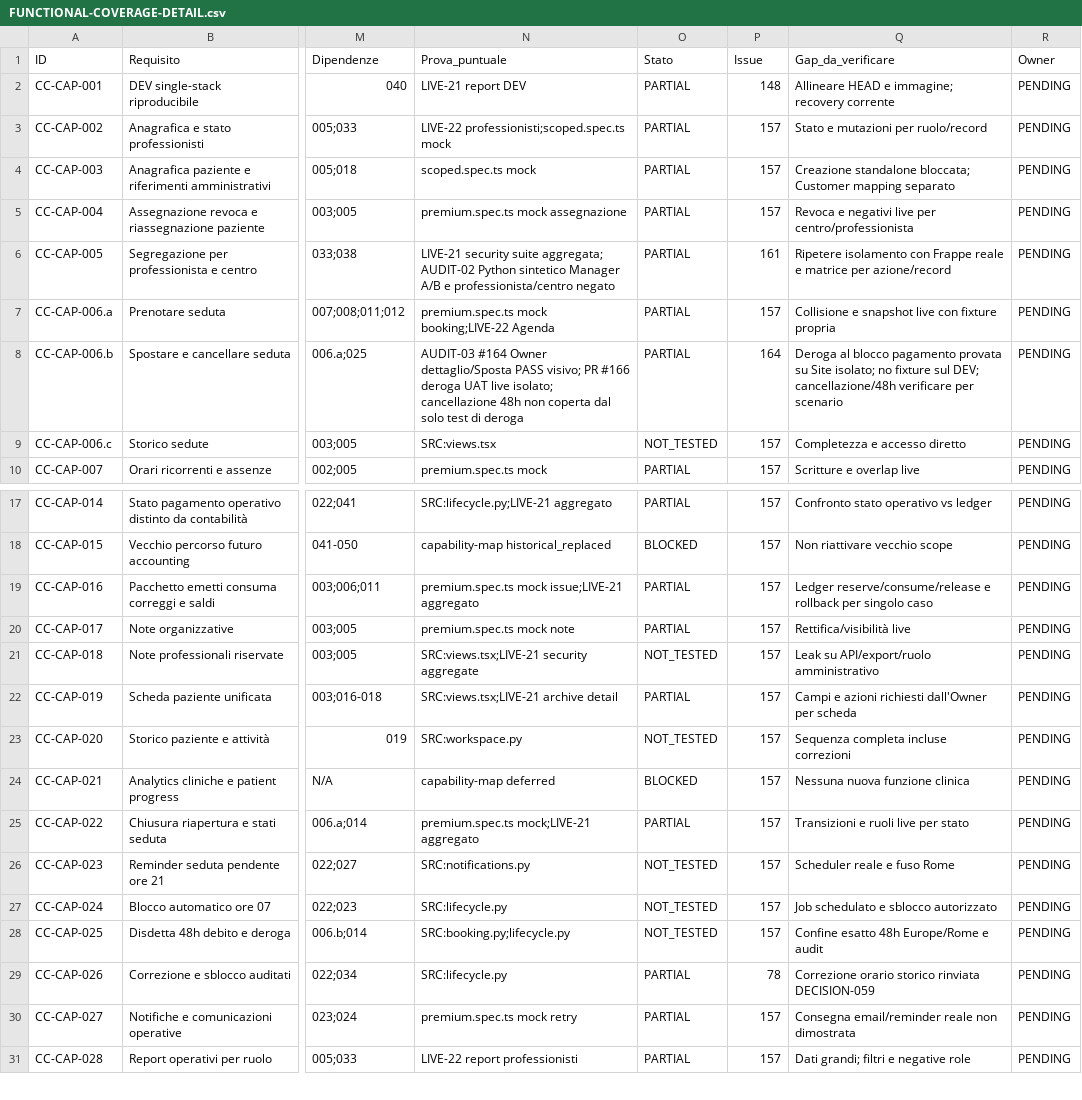
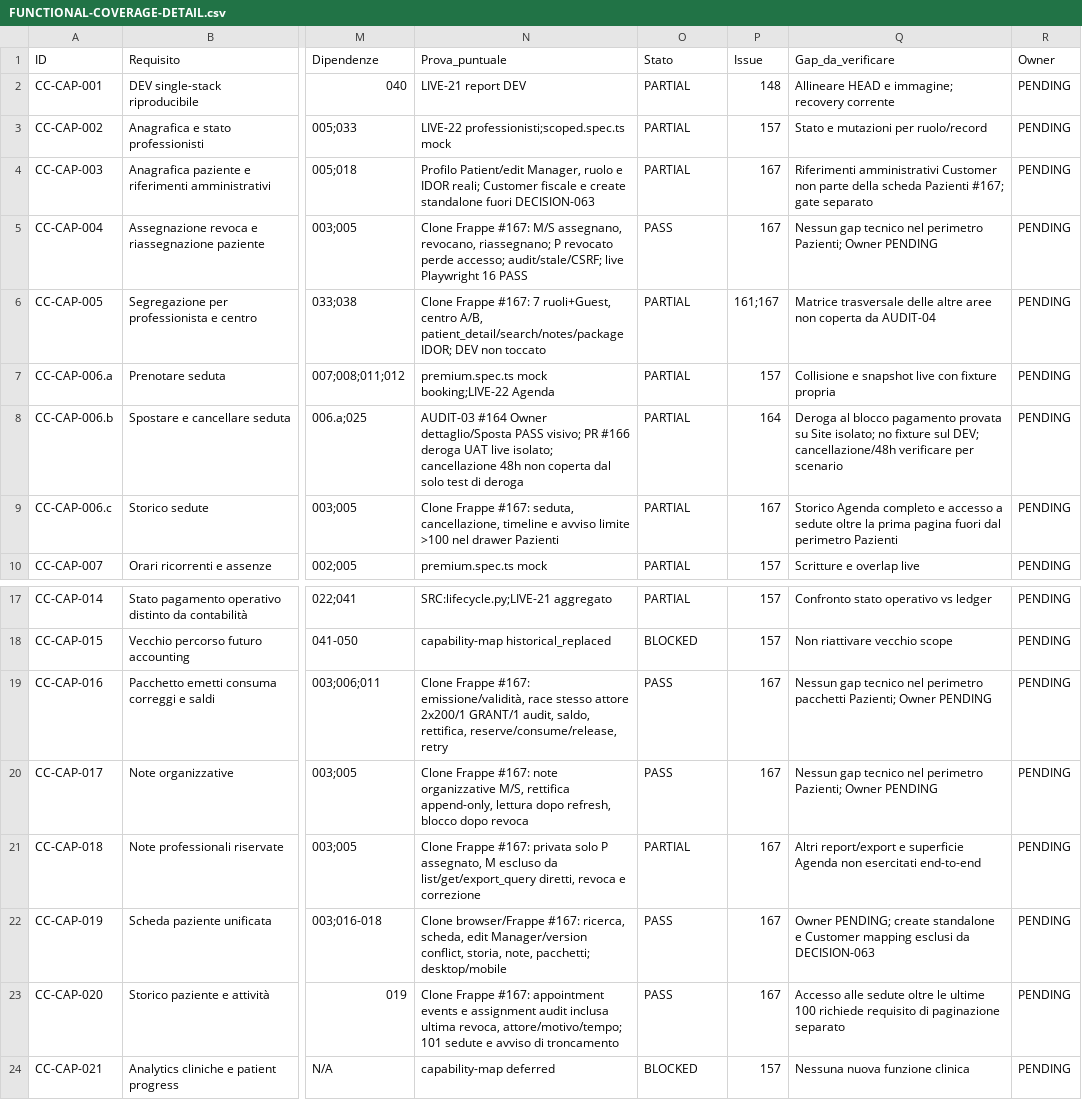
Before and after one commit to 2008hitch-afk/centrochange_core, a CSV file: docs/qa/FUNCTIONAL-COVERAGE-DETAIL.csv, drawn as a sheet; only a part is shown, gaps mark what is left out; the shorter side is filled out with more unchanged rows; the diff covers the shown part only; the diff names each change by its address in the sheet, - before the commit and + after, or states it on an @@ line.

Commit message:
test(audit-04): finalize isolated patient UAT and evidence

```diff
--- a/docs/qa/FUNCTIONAL-COVERAGE-DETAIL.csv
+++ b/docs/qa/FUNCTIONAL-COVERAGE-DETAIL.csv
-N4 (Prova_puntuale): scoped.spec.ts mock
+N4 (Prova_puntuale): Profilo Patient/edit Manager, ruolo e IDOR reali; Customer fiscale e create standalone fuori DECISION-063
-P4:P5 (Issue): 157
+P4:P5 (Issue): 167
-Q4 (Gap_da_verificare): Creazione standalone bloccata; Customer mapping separato
+Q4 (Gap_da_verificare): Riferimenti amministrativi Customer non parte della scheda Pazienti #167; gate separato
-N5 (Prova_puntuale): premium.spec.ts mock assegnazione
+N5 (Prova_puntuale): Clone Frappe #167: M/S assegnano, revocano, riassegnano; P revocato perde accesso; audit/stale/CSRF; live Playwright 16 PASS
-O5 (Stato): PARTIAL
+O5 (Stato): PASS
-Q5 (Gap_da_verificare): Revoca e negativi live per centro/professionista
+Q5 (Gap_da_verificare): Nessun gap tecnico nel perimetro Pazienti; Owner PENDING
-N6 (Prova_puntuale): LIVE-21 security suite aggregata; AUDIT-02 Python sintetico Manager A/B e professionista/centro negato
+N6 (Prova_puntuale): Clone Frappe #167: 7 ruoli+Guest, centro A/B, patient_detail/search/notes/package IDOR; DEV non toccato
-P6 (Issue): 161
+P6 (Issue): 161;167
-Q6 (Gap_da_verificare): Ripetere isolamento con Frappe reale e matrice per azione/record
+Q6 (Gap_da_verificare): Matrice trasversale delle altre aree non coperta da AUDIT-04
-N9 (Prova_puntuale): SRC:views.tsx
+N9 (Prova_puntuale): Clone Frappe #167: seduta, cancellazione, timeline e avviso limite >100 nel drawer Pazienti
-O9 (Stato): NOT_TESTED
+O9 (Stato): PARTIAL
-P9 (Issue): 157
+P9 (Issue): 167
-Q9 (Gap_da_verificare): Completezza e accesso diretto
+Q9 (Gap_da_verificare): Storico Agenda completo e accesso a sedute oltre la prima pagina fuori dal perimetro Pazienti
-N19 (Prova_puntuale): premium.spec.ts mock issue;LIVE-21 aggregato
+N19 (Prova_puntuale): Clone Frappe #167: emissione/validità, race stesso attore 2x200/1 GRANT/1 audit, saldo, rettifica, reserve/consume/release, retry
-O19:O20 (Stato): PARTIAL
+O19:O20 (Stato): PASS
-P19:P23 (Issue): 157
+P19:P23 (Issue): 167
-Q19 (Gap_da_verificare): Ledger reserve/consume/release e rollback per singolo caso
+Q19 (Gap_da_verificare): Nessun gap tecnico nel perimetro pacchetti Pazienti; Owner PENDING
-N20 (Prova_puntuale): premium.spec.ts mock note
+N20 (Prova_puntuale): Clone Frappe #167: note organizzative M/S, rettifica append-only, lettura dopo refresh, blocco dopo revoca
-Q20 (Gap_da_verificare): Rettifica/visibilità live
+Q20 (Gap_da_verificare): Nessun gap tecnico nel perimetro Pazienti; Owner PENDING
-N21 (Prova_puntuale): SRC:views.tsx;LIVE-21 security aggregate
+N21 (Prova_puntuale): Clone Frappe #167: privata solo P assegnato, M escluso da list/get/export_query diretti, revoca e correzione
-O21 (Stato): NOT_TESTED
+O21 (Stato): PARTIAL
-Q21 (Gap_da_verificare): Leak su API/export/ruolo amministrativo
+Q21 (Gap_da_verificare): Altri report/export e superficie Agenda non esercitati end-to-end
-N22 (Prova_puntuale): SRC:views.tsx;LIVE-21 archive detail
+N22 (Prova_puntuale): Clone browser/Frappe #167: ricerca, scheda, edit Manager/version conflict, storia, note, pacchetti; desktop/mobile
-O22 (Stato): PARTIAL
+O22 (Stato): PASS
-Q22 (Gap_da_verificare): Campi e azioni richiesti dall'Owner per scheda
+Q22 (Gap_da_verificare): Owner PENDING; create standalone e Customer mapping esclusi da DECISION-063
-N23 (Prova_puntuale): SRC:workspace.py
+N23 (Prova_puntuale): Clone Frappe #167: appointment events e assignment audit inclusa ultima revoca, attore/motivo/tempo; 101 sedute e avviso di troncamento
-O23 (Stato): NOT_TESTED
+O23 (Stato): PASS
-Q23 (Gap_da_verificare): Sequenza completa incluse correzioni
+Q23 (Gap_da_verificare): Accesso alle sedute oltre le ultime 100 richiede requisito di paginazione separato
```
Also changed, not shown: 21 edited cells elsewhere in this file, 11 other files.
